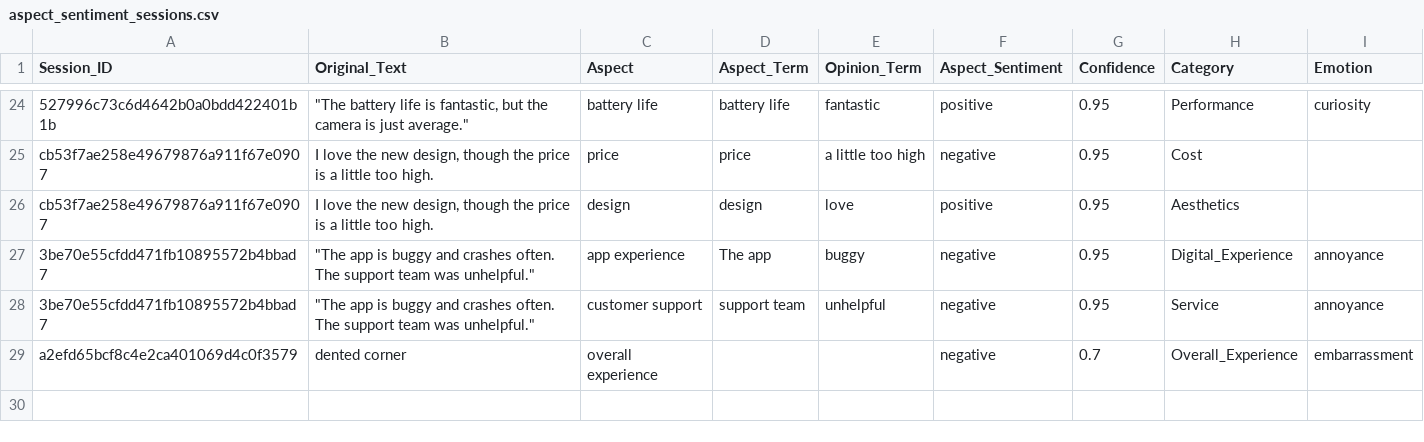
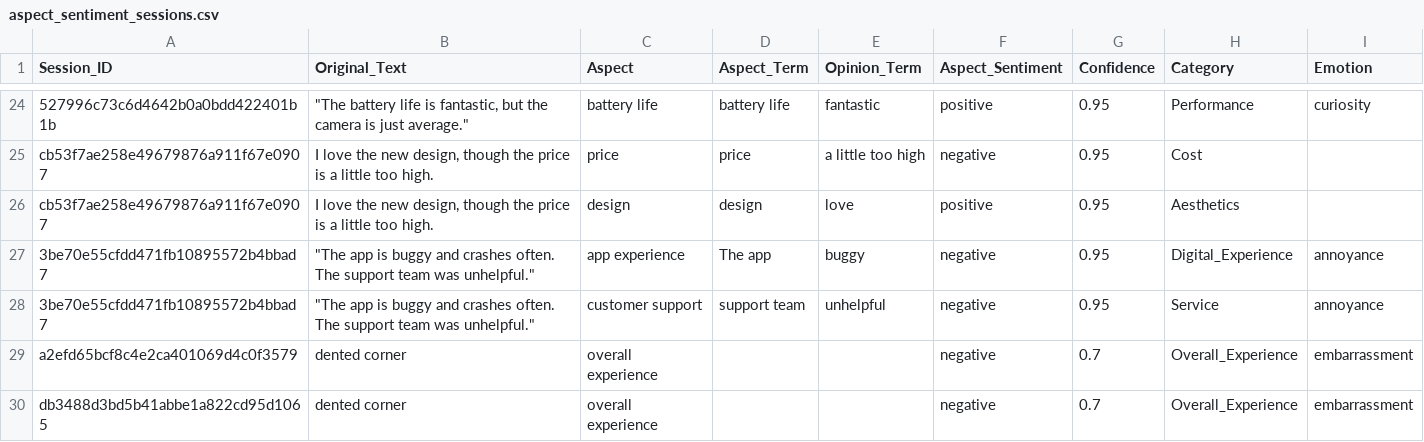
Before and after one commit to Ziad-Jreij/alphea-chatbot, a CSV file: data/aspect_sentiment_sessions.csv, drawn as a sheet; only a part is shown, gaps mark what is left out.

```diff
--- a/data/aspect_sentiment_sessions.csv
+++ b/data/aspect_sentiment_sessions.csv
@@ -29 +29,2 @@ cb53f7ae258e49679876a911f67e0907,"I love the new design, though the price is a l
 a2efd65bcf8c4e2ca401069d4c0f3579,dented corner,overall experience,,,negative,0.7,Overall_Experience,embarrassment
+db3488d3bd5b41abbe1a822cd95d1065,dented corner,overall experience,,,negative,0.7,Overall_Experience,embarrassment
```
Also changed, not shown: data/conversation_sessions.csv, 1 other file.
